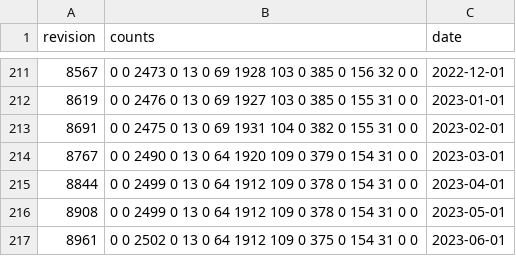
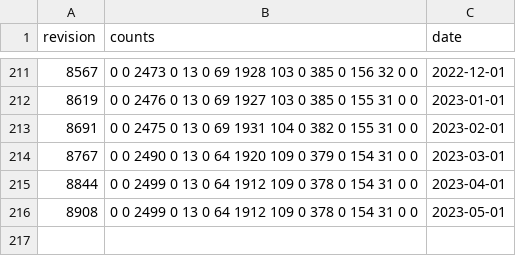
Before and after one commit to pombase/genome_changelog, a TSV file: gene_characterisation_status/results/merged_counts.tsv, drawn as a sheet; only a part is shown, gaps mark what is left out.

```diff
--- a/gene_characterisation_status/results/merged_counts.tsv
+++ b/gene_characterisation_status/results/merged_counts.tsv
@@ -216,2 +216 @@ revision	counts	date
 8908	0 0 2499 0 13 0 64 1912 109 0 378 0 154 31 0 0	2023-05-01
-8961	0 0 2502 0 13 0 64 1912 109 0 375 0 154 31 0 0	2023-06-01
```
Also changed, not shown: gene_characterisation_status/results/formatted_counts.tsv.
